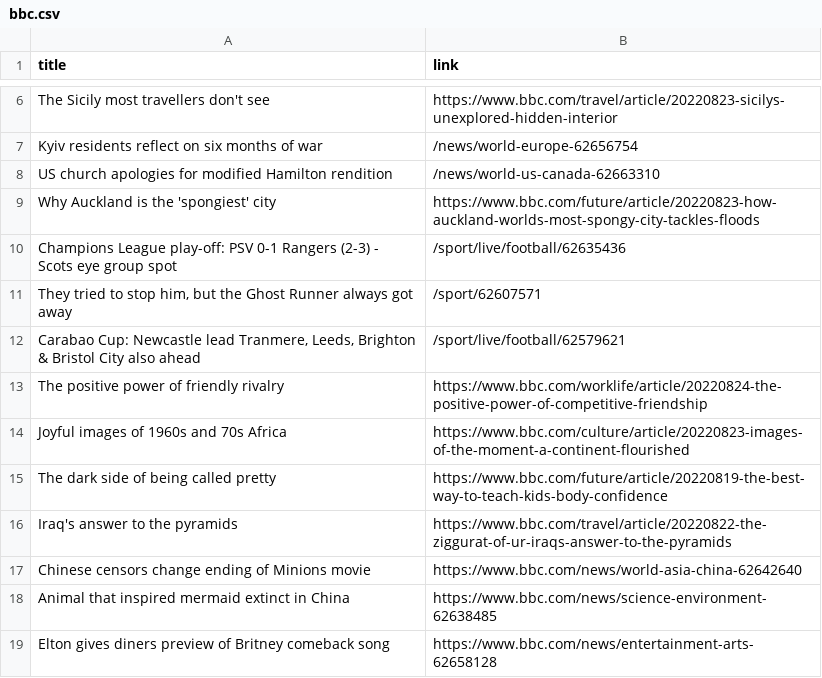
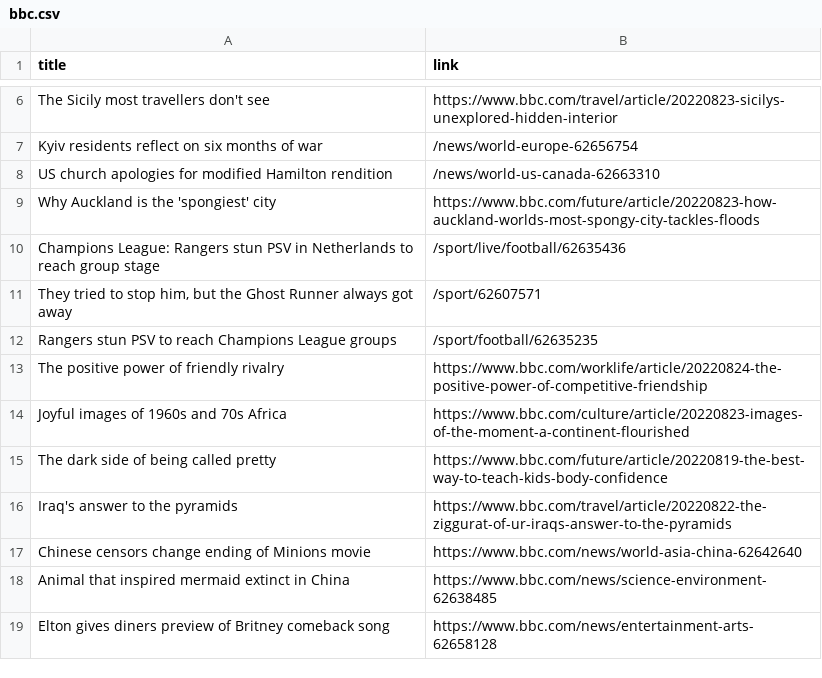
Before and after one commit to carolinaszv/automatic-scraper-bbc, a CSV file: bbc.csv, drawn as a sheet; only a part is shown, gaps mark what is left out.

```diff
--- a/bbc.csv
+++ b/bbc.csv
@@ -9,5 +9,5 @@ US church apologies for modified Hamilton rendition,/news/world-us-canada-626633
 Why Auckland is the 'spongiest' city,https://www.bbc.com/future/article/20220823-how-auckland-worlds-most-spongy-city-tackles-floods
-Champions League play-off: PSV 0-1 Rangers (2-3) - Scots eye group spot,/sport/live/football/62635436
+Champions League: Rangers stun PSV in Netherlands to reach group stage,/sport/live/football/62635436
 "They tried to stop him, but the Ghost Runner always got away",/sport/62607571
-"Carabao Cup: Newcastle lead Tranmere, Leeds, Brighton & Bristol City also ahead",/sport/live/football/62579621
+Rangers stun PSV to reach Champions League groups,/sport/football/62635235
 The positive power of friendly rivalry,https://www.bbc.com/worklife/article/20220824-the-positive-power-of-competitive-friendship
```
